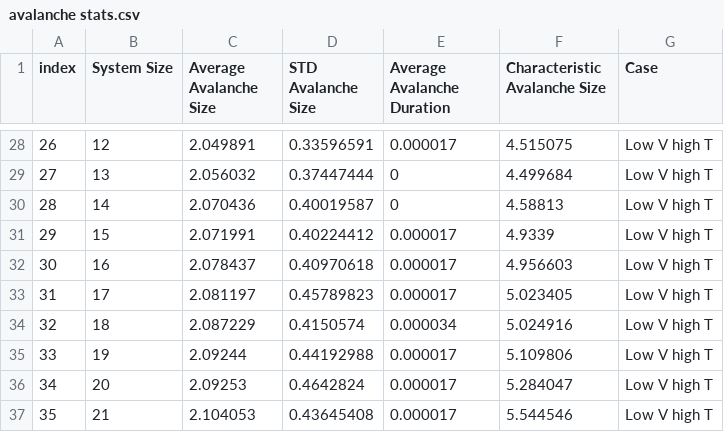
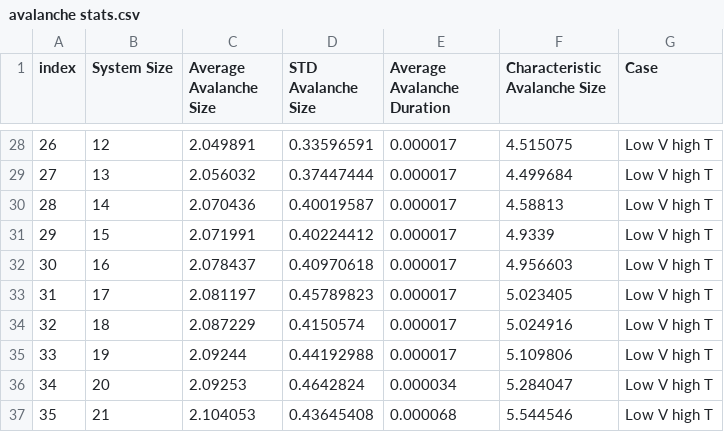
Before and after one commit to usmanrazakhan1/avalanche-dynamics-in-active-matter, a CSV file: avalanche stats.csv, drawn as a sheet; only a part is shown, gaps mark what is left out; the diff covers the shown part only.

```diff
--- a/avalanche stats.csv
+++ b/avalanche stats.csv
@@ -28,4 +28,4 @@ index,System Size,Average Avalanche Size,STD Avalanche Size,Average Avalanche Du
 26,12,2.049891,0.33596591,0.000017,4.515075,Low V high T
-27,13,2.056032,0.37447444,0,4.499684,Low V high T
-28,14,2.070436,0.40019587,0,4.58813,Low V high T
+27,13,2.056032,0.37447444,0.000017,4.499684,Low V high T
+28,14,2.070436,0.40019587,0.000017,4.58813,Low V high T
 29,15,2.071991,0.40224412,0.000017,4.9339,Low V high T
@@ -33,5 +33,5 @@ index,System Size,Average Avalanche Size,STD Avalanche Size,Average Avalanche Du
 31,17,2.081197,0.45789823,0.000017,5.023405,Low V high T
-32,18,2.087229,0.4150574,0.000034,5.024916,Low V high T
+32,18,2.087229,0.4150574,0.000017,5.024916,Low V high T
 33,19,2.09244,0.44192988,0.000017,5.109806,Low V high T
-34,20,2.09253,0.4642824,0.000017,5.284047,Low V high T
-35,21,2.104053,0.43645408,0.000017,5.544546,Low V high T
+34,20,2.09253,0.4642824,0.000034,5.284047,Low V high T
+35,21,2.104053,0.43645408,0.000068,5.544546,Low V high T
```
Also changed, not shown: 21 edited cells elsewhere in this file.
